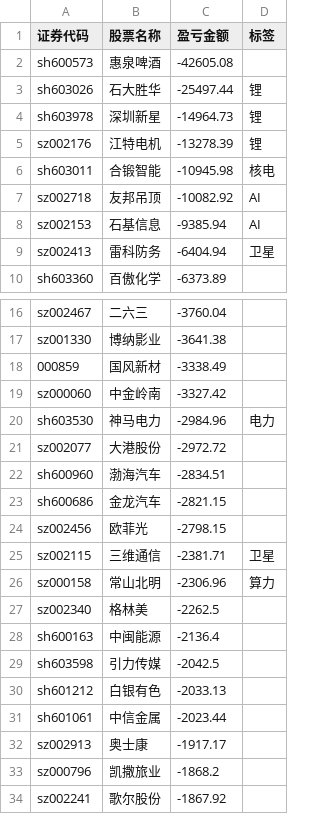
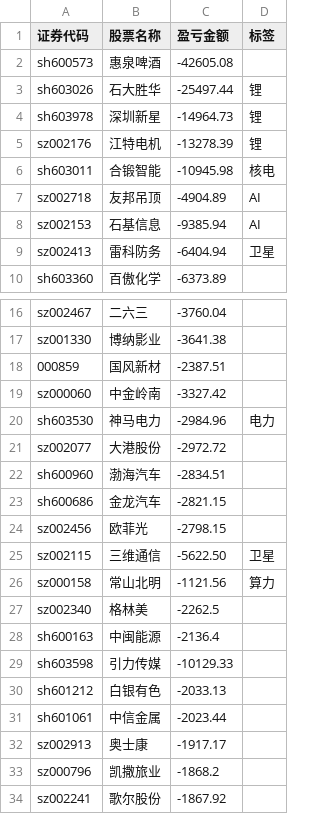
Before and after one commit to gniqizeuy/gniqizeuy.github.io, a CSV file: assets/data/yh_losses.csv, drawn as a sheet; only a part is shown, gaps mark what is left out.

```diff
--- a/assets/data/yh_losses.csv
+++ b/assets/data/yh_losses.csv
@@ -6,3 +6,3 @@ sz002176,江特电机,-13278.39,锂
 sh603011,合锻智能,-10945.98,核电
-sz002718,友邦吊顶,-10082.92,AI
+sz002718,友邦吊顶,-4904.89,AI
 sz002153,石基信息,-9385.94,AI
@@ -17,3 +17,3 @@ sz002467,二六三,-3760.04,
 sz001330,博纳影业,-3641.38,
-000859,国风新材,-3338.49,
+000859,国风新材,-2387.51,
 sz000060,中金岭南,-3327.42,
@@ -24,7 +24,7 @@ sh600686,金龙汽车,-2821.15,
 sz002456,欧菲光,-2798.15,
-sz002115,三维通信,-2381.71,卫星
-sz000158,常山北明,-2306.96,算力
+sz002115,三维通信,-5622.50,卫星
+sz000158,常山北明,-1121.56,算力
 sz002340,格林美,-2262.5,
 sh600163,中闽能源,-2136.4,
-sh603598,引力传媒,-2042.5,
+sh603598,引力传媒,-10129.33,
 sh601212,白银有色,-2033.13,
```
Also changed, not shown: 1 other file.
